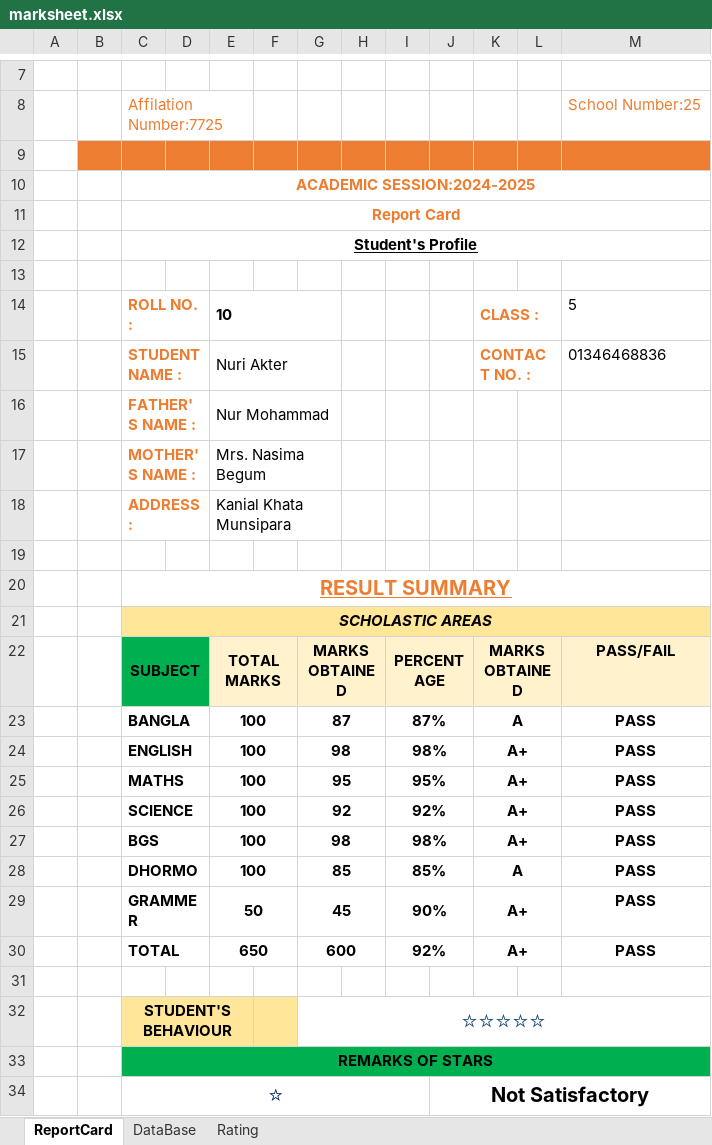
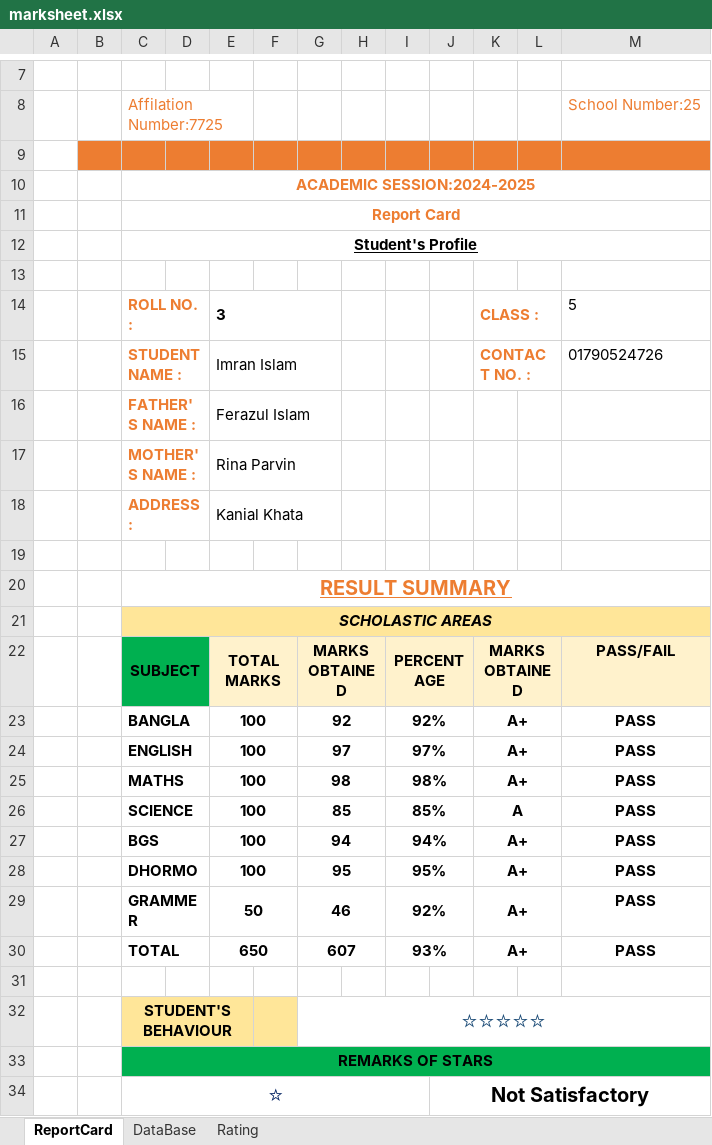
Before and after one commit to AtoshMohonto/Study-Game, an Excel workbook: marksheet.xlsx, sheet ReportCard, drawn as a sheet; only a part is shown, gaps mark what is left out; values as stored, in another font and other column widths than the file's, no borders; charts and pictures not drawn; removed rows and columns are numbered as before the commit, all else as after; the diff names each change by its address in the sheet, - before the commit and + after, or states it on an @@ line.

```diff
--- a/marksheet.xlsx (sheet ReportCard)
+++ b/marksheet.xlsx (sheet ReportCard)
-E14: 10
+E14: 3
-E15: Nuri Akter
+E15: Imran Islam
-M15: 01346468836
+M15: 01790524726
-E16: Nur Mohammad
+E16: Ferazul Islam
-E17: Mrs. Nasima Begum
+E17: Rina Parvin
-E18: Kanial Khata Munsipara
+E18: Kanial Khata
-row 23:  |  | BANGLA |  | 100 |  | 87 |  | 87% |  | A |  | PASS
-row 24:  |  | ENGLISH |  | 100 |  | 98 |  | 98% |  | A+ |  | PASS
-row 25:  |  | MATHS |  | 100 |  | 95 |  | 95% |  | A+ |  | PASS
-C23: SCIENCE
+C23: BANGLA
+row 24:  |  | ENGLISH |  | 100 |  | 97 |  | 97% |  | A+ |  | PASS
-C25: BGS
+C25: MATHS
-C26: DHORMO
+C26: SCIENCE
+row 27:  |  | BGS |  | 100 |  | 94 |  | 94% |  | A+ |  | PASS
+row 28:  |  | DHORMO |  | 100 |  | 95 |  | 95% |  | A+ |  | PASS
-G29: 45
+G29: 46
-I29: 90%
+I29: 92%
-G30: 600
+G30: 607
-I30: 92%
+I30: 93%
```
Also changed, not shown: sheet DataBase, formulas that keep their value.
